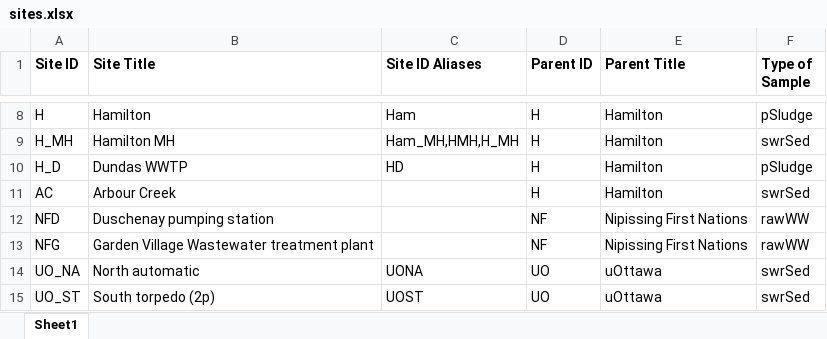
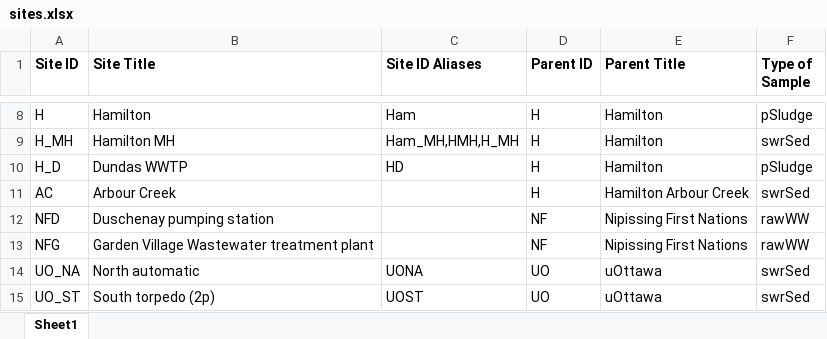
Before and after one commit to martinwellman/odm-qpcr-analyzer, an Excel workbook: qpcr_analyzer/sites.xlsx, sheet Sheet1, drawn as a sheet; only a part is shown, gaps mark what is left out; values as stored, in another font and other column widths than the file's, no borders; the diff names each change by its address in the sheet, - before the commit and + after, or states it on an @@ line.

Commit message:
__UPPER custom function, sites case fix, Excel calculator exception avoidance

```diff
--- a/qpcr_analyzer/sites.xlsx (sheet Sheet1)
+++ b/qpcr_analyzer/sites.xlsx (sheet Sheet1)
-E11 (Parent Title): Hamilton
+E11 (Parent Title): Hamilton Arbour Creek
```
Also changed, not shown: qpcr_analyzer/qpcr_template_ottawa.xlsx, qpcr_analyzer/qpcr_template_ottawa_wide.xlsx, 14 other files.
